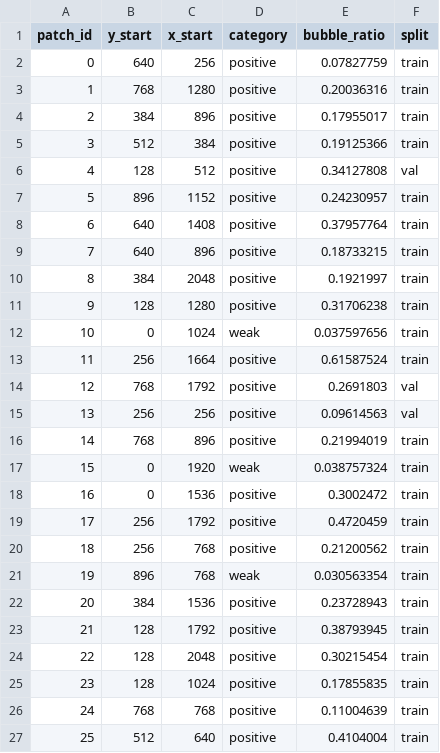
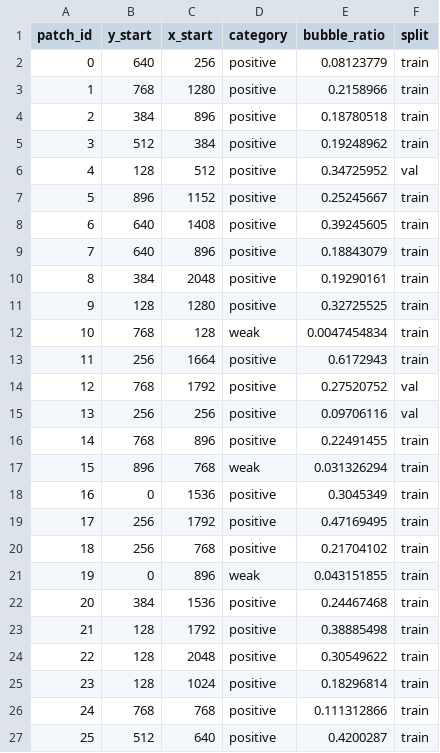
Before and after one commit to shailaja-mahara/bubbleDetection, a CSV file: data/processed/patches/patchMetadata.csv, drawn as a sheet; only a part is shown; the diff covers the shown part only.

Commit message:
(add): stage04 dataset

```diff
--- a/data/processed/patches/patchMetadata.csv
+++ b/data/processed/patches/patchMetadata.csv
@@ -1,27 +1,27 @@
 patch_id,y_start,x_start,category,bubble_ratio,split
-0,640,256,positive,0.07827759,train
-1,768,1280,positive,0.20036316,train
-2,384,896,positive,0.17955017,train
-3,512,384,positive,0.19125366,train
-4,128,512,positive,0.34127808,val
-5,896,1152,positive,0.24230957,train
-6,640,1408,positive,0.37957764,train
-7,640,896,positive,0.18733215,train
-8,384,2048,positive,0.1921997,train
-9,128,1280,positive,0.31706238,train
-10,0,1024,weak,0.037597656,train
-11,256,1664,positive,0.61587524,train
-12,768,1792,positive,0.2691803,val
-13,256,256,positive,0.09614563,val
-14,768,896,positive,0.21994019,train
-15,0,1920,weak,0.038757324,train
-16,0,1536,positive,0.3002472,train
-17,256,1792,positive,0.4720459,train
-18,256,768,positive,0.21200562,train
-19,896,768,weak,0.030563354,train
-20,384,1536,positive,0.23728943,train
-21,128,1792,positive,0.38793945,train
-22,128,2048,positive,0.30215454,train
-23,128,1024,positive,0.17855835,train
-24,768,768,positive,0.11004639,train
-25,512,640,positive,0.4104004,train
+0,640,256,positive,0.08123779,train
+1,768,1280,positive,0.2158966,train
+2,384,896,positive,0.18780518,train
+3,512,384,positive,0.19248962,train
+4,128,512,positive,0.34725952,val
+5,896,1152,positive,0.25245667,train
+6,640,1408,positive,0.39245605,train
+7,640,896,positive,0.18843079,train
+8,384,2048,positive,0.19290161,train
+9,128,1280,positive,0.32725525,train
+10,768,128,weak,0.0047454834,train
+11,256,1664,positive,0.6172943,train
+12,768,1792,positive,0.27520752,val
+13,256,256,positive,0.09706116,val
+14,768,896,positive,0.22491455,train
+15,896,768,weak,0.031326294,train
+16,0,1536,positive,0.3045349,train
+17,256,1792,positive,0.47169495,train
+18,256,768,positive,0.21704102,train
+19,0,896,weak,0.043151855,train
+20,384,1536,positive,0.24467468,train
+21,128,1792,positive,0.38885498,train
+22,128,2048,positive,0.30549622,train
+23,128,1024,positive,0.18296814,train
+24,768,768,positive,0.111312866,train
+25,512,640,positive,0.4200287,train
```
Also changed, not shown: 99 edited cells elsewhere in this file, 15 other files.
